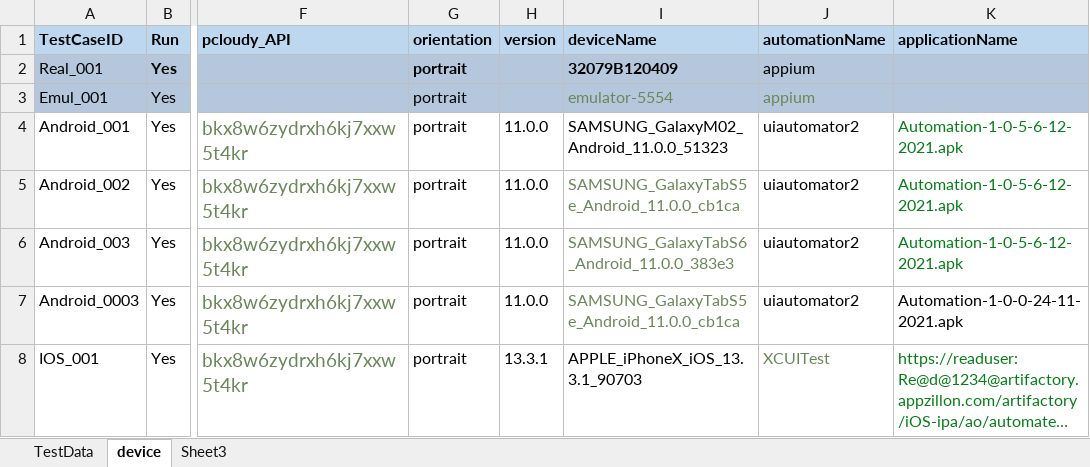
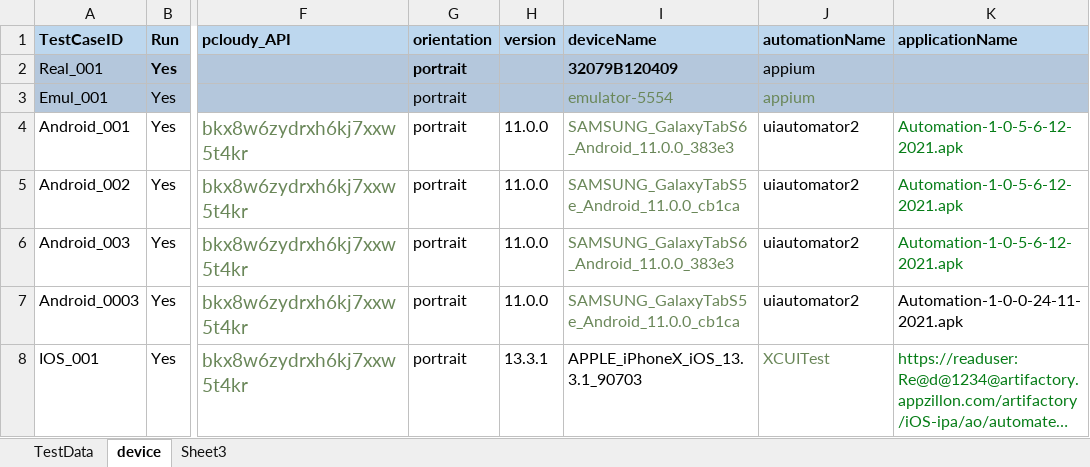
Before and after one commit to ganezz/native-mobile-corporate-onboarding, an Excel workbook: ${project.build.directory}/test-classes/DataSet/NMCO_ONB.xlsx, sheet device, drawn as a sheet; only a part is shown, gaps mark what is left out; long unchanged cells end in …; values as stored, in another font and other column widths than the file's, no borders; the diff names each change by its address in the sheet, - before the commit and + after, or states it on an @@ line.

Commit message:
updating excel

```diff
--- a/${project.build.directory}/test-classes/DataSet/NMCO_ONB.xlsx (sheet device)
+++ b/${project.build.directory}/test-classes/DataSet/NMCO_ONB.xlsx (sheet device)
-I4 (deviceName): SAMSUNG_GalaxyM02_Android_11.0.0_51323
+I4 (deviceName): SAMSUNG_GalaxyTabS6_Android_11.0.0_383e3
-I4 text colour: black
+I4 text colour: #6A8759
```
Also changed, not shown: 7 other files.
